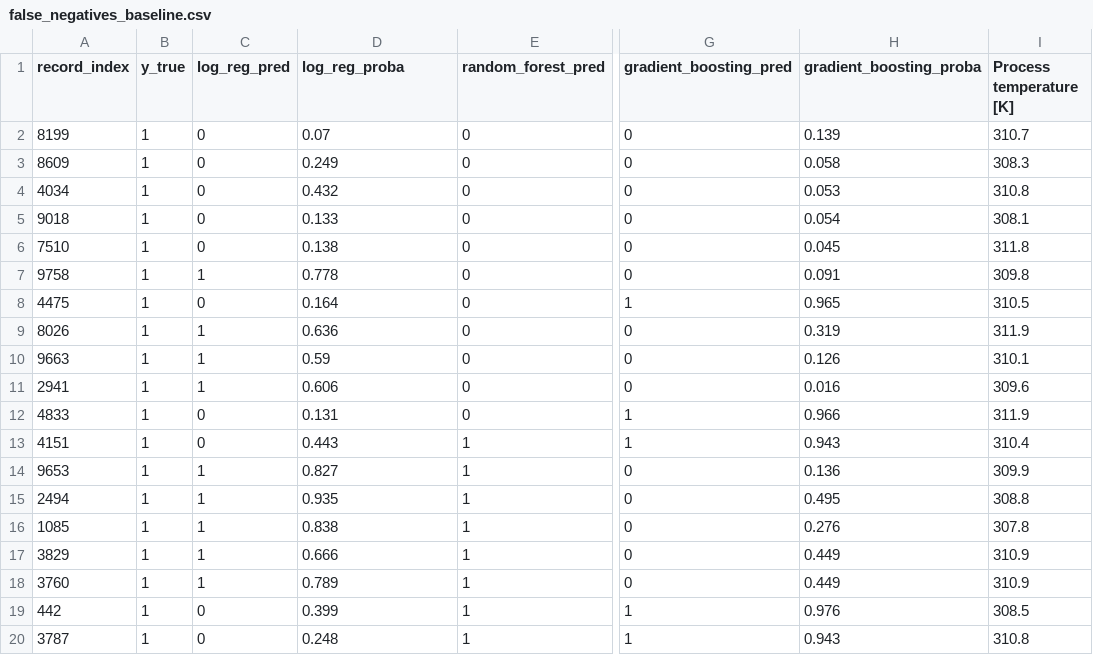
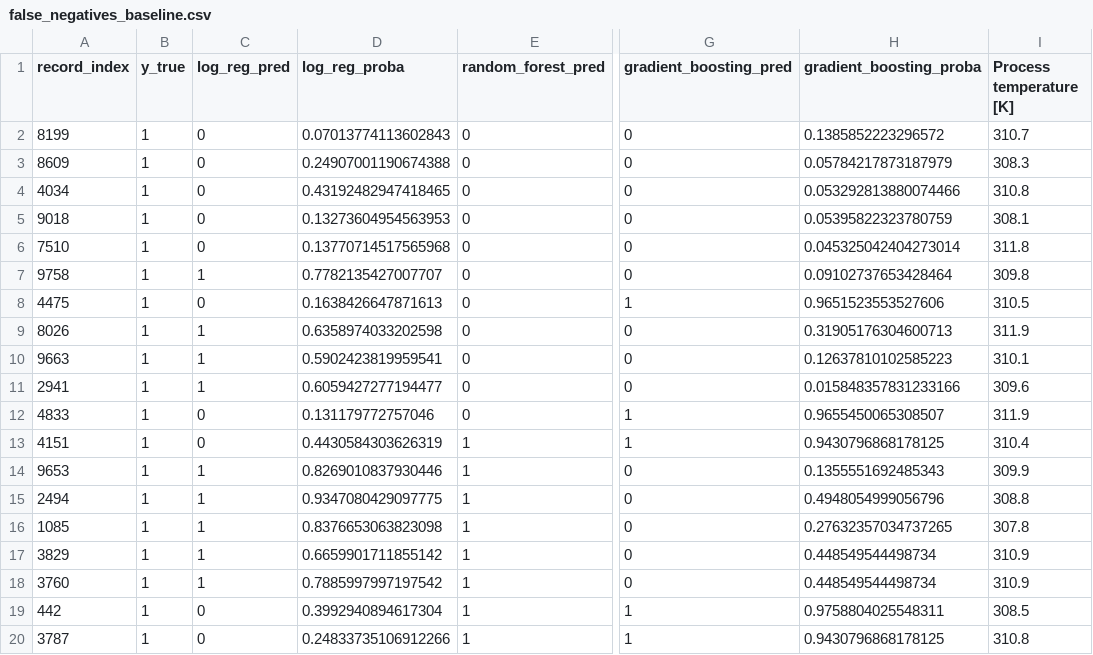
Before and after one commit to KacperKnapek/Machine-failure-prediction, a CSV file: results/false_negatives_baseline.csv, drawn as a sheet; only a part is shown, gaps mark what is left out; the diff names each change by its address in the sheet, - before the commit and + after, or states it on an @@ line.

Commit message:
refactor(modeling): simplify baseline evaluation and refresh error analysis

```diff
--- a/results/false_negatives_baseline.csv
+++ b/results/false_negatives_baseline.csv
-D2 (log_reg_proba): 0.07
+D2 (log_reg_proba): 0.07013774113602843
-H2 (gradient_boosting_proba): 0.139
+H2 (gradient_boosting_proba): 0.1385852223296572
-D3 (log_reg_proba): 0.249
+D3 (log_reg_proba): 0.24907001190674388
-H3 (gradient_boosting_proba): 0.058
+H3 (gradient_boosting_proba): 0.05784217873187979
-D4 (log_reg_proba): 0.432
+D4 (log_reg_proba): 0.43192482947418465
-H4 (gradient_boosting_proba): 0.053
+H4 (gradient_boosting_proba): 0.053292813880074466
-D5 (log_reg_proba): 0.133
+D5 (log_reg_proba): 0.13273604954563953
-H5 (gradient_boosting_proba): 0.054
+H5 (gradient_boosting_proba): 0.05395822323780759
-D6 (log_reg_proba): 0.138
+D6 (log_reg_proba): 0.13770714517565968
-H6 (gradient_boosting_proba): 0.045
+H6 (gradient_boosting_proba): 0.045325042404273014
-D7 (log_reg_proba): 0.778
+D7 (log_reg_proba): 0.7782135427007707
-H7 (gradient_boosting_proba): 0.091
+H7 (gradient_boosting_proba): 0.09102737653428464
-D8 (log_reg_proba): 0.164
+D8 (log_reg_proba): 0.1638426647871613
-H8 (gradient_boosting_proba): 0.965
+H8 (gradient_boosting_proba): 0.9651523553527606
-D9 (log_reg_proba): 0.636
+D9 (log_reg_proba): 0.6358974033202598
-H9 (gradient_boosting_proba): 0.319
+H9 (gradient_boosting_proba): 0.31905176304600713
-D10 (log_reg_proba): 0.59
+D10 (log_reg_proba): 0.5902423819959541
-H10 (gradient_boosting_proba): 0.126
+H10 (gradient_boosting_proba): 0.12637810102585223
-D11 (log_reg_proba): 0.606
+D11 (log_reg_proba): 0.6059427277194477
-H11 (gradient_boosting_proba): 0.016
+H11 (gradient_boosting_proba): 0.015848357831233166
-D12 (log_reg_proba): 0.131
+D12 (log_reg_proba): 0.131179772757046
-H12 (gradient_boosting_proba): 0.966
+H12 (gradient_boosting_proba): 0.9655450065308507
-D13 (log_reg_proba): 0.443
+D13 (log_reg_proba): 0.4430584303626319
-H13 (gradient_boosting_proba): 0.943
+H13 (gradient_boosting_proba): 0.9430796868178125
-D14 (log_reg_proba): 0.827
+D14 (log_reg_proba): 0.8269010837930446
-H14 (gradient_boosting_proba): 0.136
+H14 (gradient_boosting_proba): 0.1355551692485343
-D15 (log_reg_proba): 0.935
+D15 (log_reg_proba): 0.9347080429097775
-H15 (gradient_boosting_proba): 0.495
+H15 (gradient_boosting_proba): 0.4948054999056796
-D16 (log_reg_proba): 0.838
+D16 (log_reg_proba): 0.8376653063823098
-H16 (gradient_boosting_proba): 0.276
+H16 (gradient_boosting_proba): 0.27632357034737265
-D17 (log_reg_proba): 0.666
+D17 (log_reg_proba): 0.6659901711855142
-H17:H18 (gradient_boosting_proba): 0.449
+H17:H18 (gradient_boosting_proba): 0.448549544498734
-D18 (log_reg_proba): 0.789
+D18 (log_reg_proba): 0.7885997997197542
-D19 (log_reg_proba): 0.399
+D19 (log_reg_proba): 0.3992940894617304
-H19 (gradient_boosting_proba): 0.976
+H19 (gradient_boosting_proba): 0.9758804025548311
-D20 (log_reg_proba): 0.248
+D20 (log_reg_proba): 0.24833735106912266
-H20 (gradient_boosting_proba): 0.943
+H20 (gradient_boosting_proba): 0.9430796868178125
```
Also changed, not shown: results/false_positives_baseline.csv, results/model_results_baseline.csv, 1 other file.
